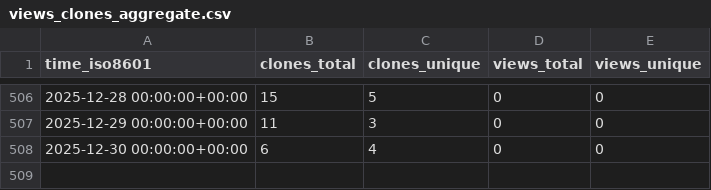
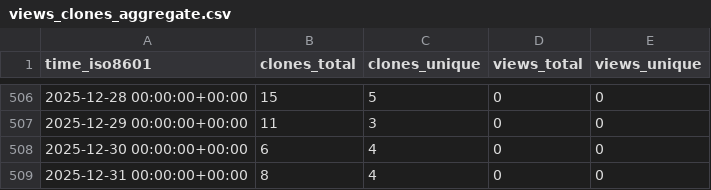
Before and after one commit to OSU-Nowlab/Infer-HiRes, a CSV file: OSU-Nowlab/Infer-HiRes/ghrs-data/views_clones_aggregate.csv, drawn as a sheet; only a part is shown, gaps mark what is left out; the diff names each change by its address in the sheet, - before the commit and + after, or states it on an @@ line.

```diff
--- a/OSU-Nowlab/Infer-HiRes/ghrs-data/views_clones_aggregate.csv
+++ b/OSU-Nowlab/Infer-HiRes/ghrs-data/views_clones_aggregate.csv
+row 509: 2025-12-31 00:00:00+00:00 | 8 | 4 | 0 | 0
```
Also changed, not shown: 1 other file.
